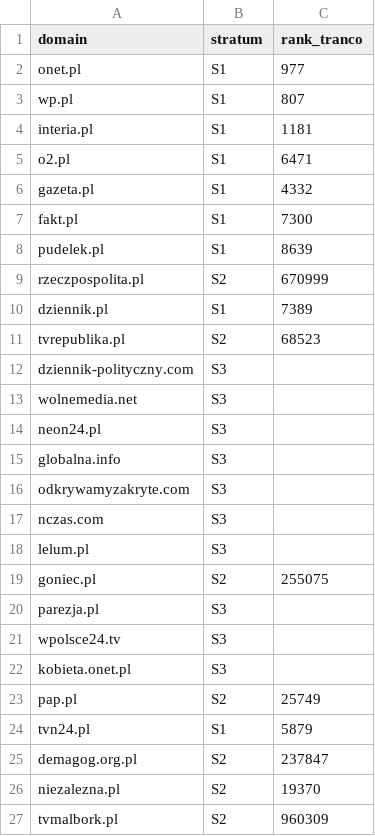
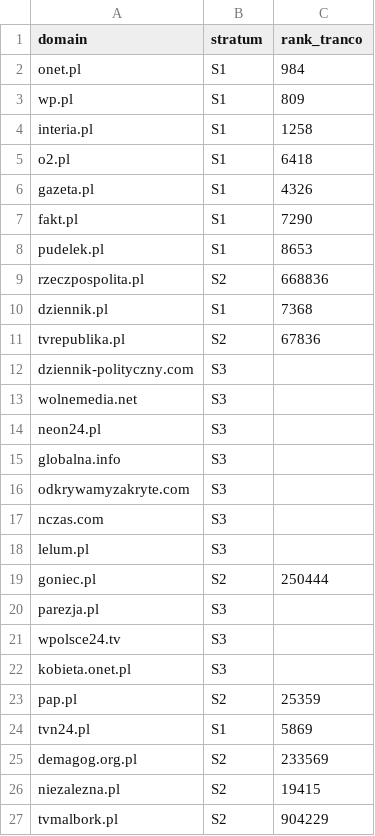
Before and after one commit to Voldziu/AMC, a CSV file: data/frame/domains.csv, drawn as a sheet.

```diff
--- a/data/frame/domains.csv
+++ b/data/frame/domains.csv
@@ -1,12 +1,12 @@
 domain,stratum,rank_tranco
-onet.pl,S1,977
-wp.pl,S1,807
-interia.pl,S1,1181
-o2.pl,S1,6471
-gazeta.pl,S1,4332
-fakt.pl,S1,7300
-pudelek.pl,S1,8639
-rzeczpospolita.pl,S2,670999
-dziennik.pl,S1,7389
-tvrepublika.pl,S2,68523
+onet.pl,S1,984
+wp.pl,S1,809
+interia.pl,S1,1258
+o2.pl,S1,6418
+gazeta.pl,S1,4326
+fakt.pl,S1,7290
+pudelek.pl,S1,8653
+rzeczpospolita.pl,S2,668836
+dziennik.pl,S1,7368
+tvrepublika.pl,S2,67836
 dziennik-polityczny.com,S3,
@@ -18,3 +18,3 @@ nczas.com,S3,
 lelum.pl,S3,
-goniec.pl,S2,255075
+goniec.pl,S2,250444
 parezja.pl,S3,
@@ -22,6 +22,6 @@ wpolsce24.tv,S3,
 kobieta.onet.pl,S3,
-pap.pl,S2,25749
-tvn24.pl,S1,5879
-demagog.org.pl,S2,237847
-niezalezna.pl,S2,19370
-tvmalbork.pl,S2,960309
+pap.pl,S2,25359
+tvn24.pl,S1,5869
+demagog.org.pl,S2,233569
+niezalezna.pl,S2,19415
+tvmalbork.pl,S2,904229
```
Also changed, not shown: 4 other files.
